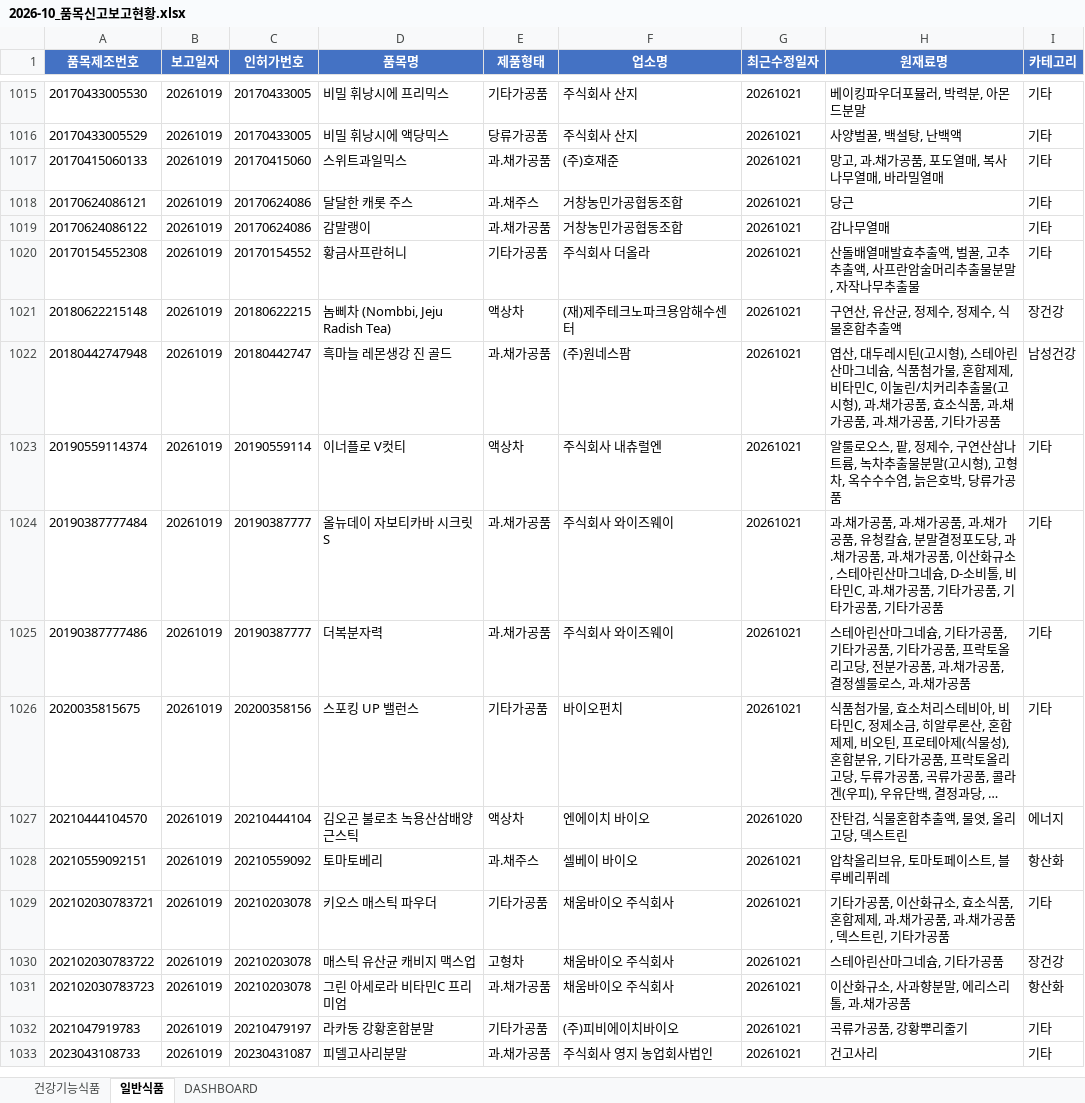
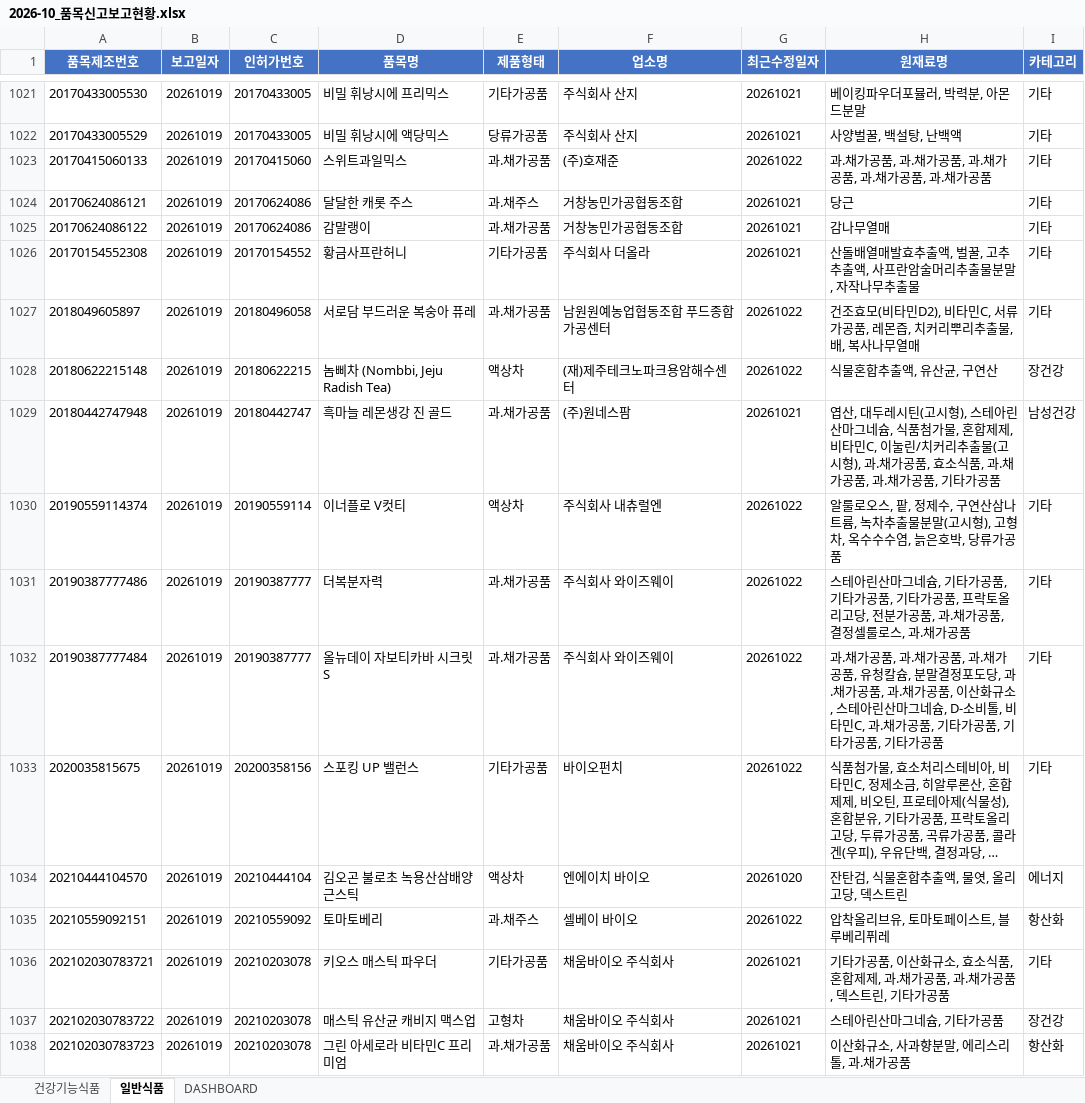
Before and after one commit to primexx98-sudo/food-product-status, an Excel workbook: output/2026-10_품목신고보고현황.xlsx, sheet 일반식품, drawn as a sheet; only a part is shown, gaps mark what is left out; the shorter side is filled out with more unchanged rows; long unchanged cells end in …; values as stored, in another font and other column widths than the file's, no borders; removed rows and columns are numbered as before the commit, all else as after; the diff covers the shown part only; the diff names each change by its address in the sheet, - before the commit and + after, or states it on an @@ line.

```diff
--- a/output/2026-10_품목신고보고현황.xlsx (sheet 일반식품)
+++ b/output/2026-10_품목신고보고현황.xlsx (sheet 일반식품)
-G1023 (최근수정일자): 20261021
+G1023 (최근수정일자): 20261022
-H1023 (원재료명): 망고, 과.채가공품, 포도열매, 복사나무열매, 바라밀열매
+H1023 (원재료명): 과.채가공품, 과.채가공품, 과.채가공품, 과.채가공품, 과.채가공품
+row 1027: 2018049605897 | 20261019 | 20180496058 | 서로담 부드러운 복숭아 퓨레 | 과.채가공품 | 남원원예농업협동조합 푸드종합가공센터 | 20261022 | 건조효모(비타민D2), 비타민C, 서류가공품, 레몬즙, 치커리뿌리추출물, 배, 복사나무열매 | 기타
-G1028 (최근수정일자): 20261021
+G1028 (최근수정일자): 20261022
-H1028 (원재료명): 구연산, 유산균, 정제수, 정제수, 식물혼합추출액
+H1028 (원재료명): 식물혼합추출액, 유산균, 구연산
-G1030 (최근수정일자): 20261021
+G1030 (최근수정일자): 20261022
-row 1024: 20190387777484 | 20261019 | 20190387777 | 올뉴데이 자보티카바 시크릿 S | 과.채가공품 | 주식회사 와이즈웨이 | 20261021 | 과.채가공품, 과.채가공품, 과.채가공품, 유청칼슘, 분말결정포도당, 과.채가공품, 과.채가공품, 이산화규소, 스테아린산마그네슘, D-소비톨, 비타민C, 과.채가공품, 기타가공품, 기타가공품, 기타가공품 | 기타
-G1031 (최근수정일자): 20261021
+G1031 (최근수정일자): 20261022
+row 1032: 20190387777484 | 20261019 | 20190387777 | 올뉴데이 자보티카바 시크릿 S | 과.채가공품 | 주식회사 와이즈웨이 | 20261022 | 과.채가공품, 과.채가공품, 과.채가공품, 유청칼슘, 분말결정포도당, 과.채가공품, 과.채가공품, 이산화규소, 스테아린산마그네슘, D-소비톨, 비타민C, 과.채가공품, 기타가공품, 기타가공품, 기타가공품 | 기타
-G1033 (최근수정일자): 20261021
+G1033 (최근수정일자): 20261022
-G1035 (최근수정일자): 20261021
+G1035 (최근수정일자): 20261022
```
Also changed, not shown: 98 added rows, 24 removed rows and 99 edited cells elsewhere in this sheet, sheet 건강기능식품, sheet DASHBOARD, 12 other files.
